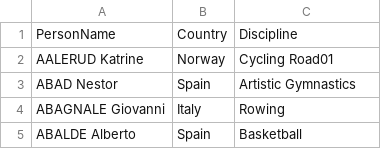
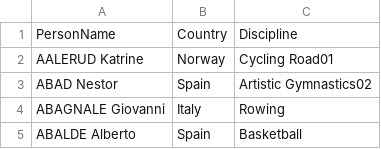
Before and after one commit to Yashas156/Tokyo-olympic-project, a CSV file: New folder/tokyo-olympic-azure-data-engineering-project-main/data/Athletes.csv, drawn as a sheet; only a part is shown.

Commit message:
Update Athletes.csv

```diff
--- a/New folder/tokyo-olympic-azure-data-engineering-project-main/data/Athletes.csv
+++ b/New folder/tokyo-olympic-azure-data-engineering-project-main/data/Athletes.csv
@@ -2,3 +2,3 @@ PersonName,Country,Discipline
 AALERUD Katrine,Norway,Cycling Road01
-ABAD Nestor,Spain,Artistic Gymnastics
+ABAD Nestor,Spain,Artistic Gymnastics02
 ABAGNALE Giovanni,Italy,Rowing
```
